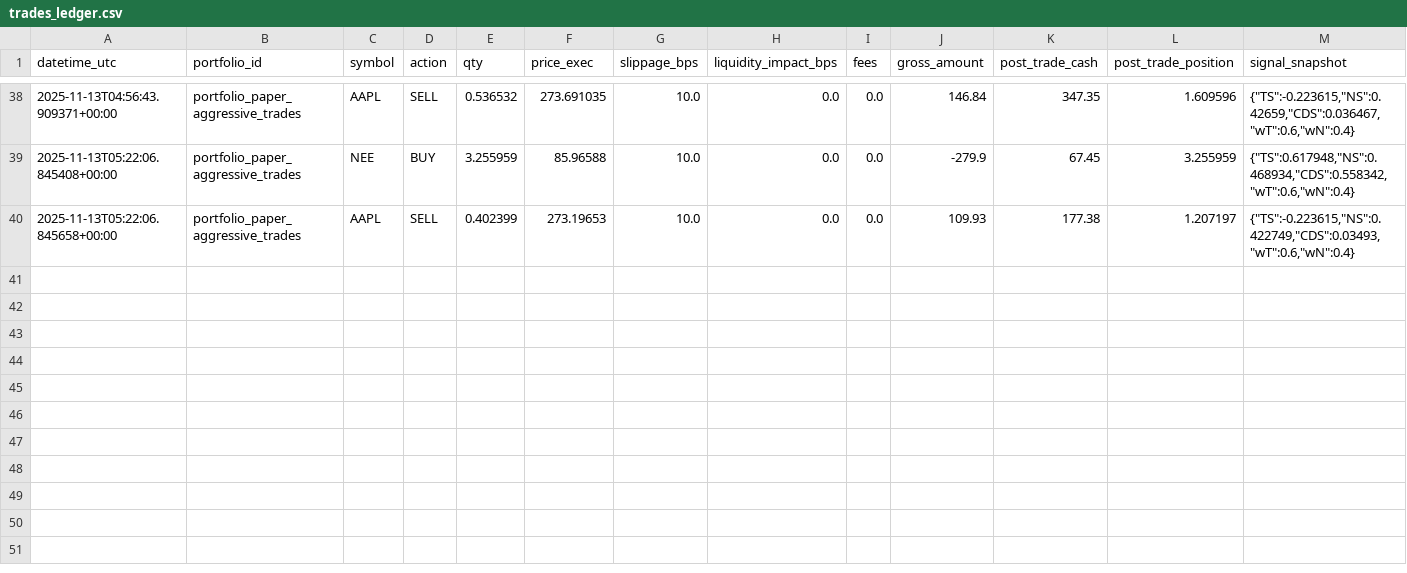
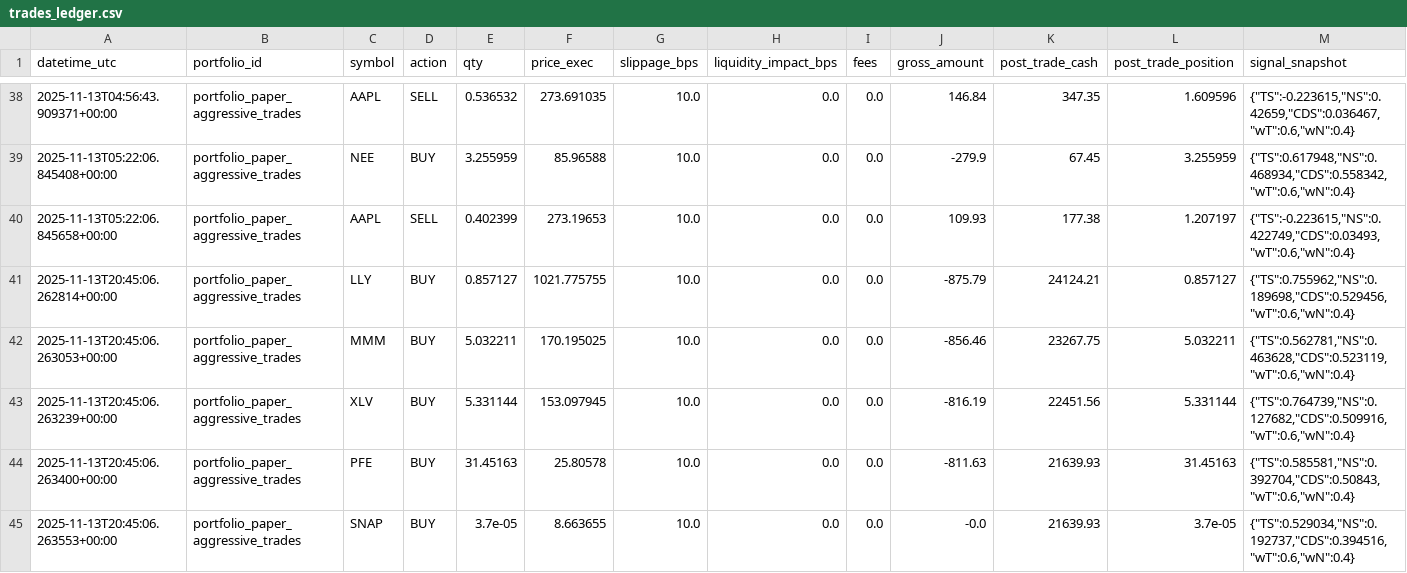
Before and after one commit to maximezac/alpacawireup, a CSV file: data/portfolios/portfolio_paper_aggressive_trades/trades_ledger.csv, drawn as a sheet; only a part is shown, gaps mark what is left out; rows hold the shown columns only; the diff names each change by its address in the sheet, - before the commit and + after, or states it on an @@ line.

```diff
--- a/data/portfolios/portfolio_paper_aggressive_trades/trades_ledger.csv
+++ b/data/portfolios/portfolio_paper_aggressive_trades/trades_ledger.csv
+row 41: 2025-11-13T20:45:06.262814+00:00 | portfolio_paper_aggressive_trades | LLY | BUY | 0.857127 | 1021.775755 | 10.0 | 0.0 | 0.0 | -875.79 | 24124.21 | 0.857127 | {"TS":0.755962,"NS":0.189698,"CDS":0.529456,"wT":0.6,"wN":0.4}
+row 42: 2025-11-13T20:45:06.263053+00:00 | portfolio_paper_aggressive_trades | MMM | BUY | 5.032211 | 170.195025 | 10.0 | 0.0 | 0.0 | -856.46 | 23267.75 | 5.032211 | {"TS":0.562781,"NS":0.463628,"CDS":0.523119,"wT":0.6,"wN":0.4}
+row 43: 2025-11-13T20:45:06.263239+00:00 | portfolio_paper_aggressive_trades | XLV | BUY | 5.331144 | 153.097945 | 10.0 | 0.0 | 0.0 | -816.19 | 22451.56 | 5.331144 | {"TS":0.764739,"NS":0.127682,"CDS":0.509916,"wT":0.6,"wN":0.4}
+row 44: 2025-11-13T20:45:06.263400+00:00 | portfolio_paper_aggressive_trades | PFE | BUY | 31.45163 | 25.80578 | 10.0 | 0.0 | 0.0 | -811.63 | 21639.93 | 31.45163 | {"TS":0.585581,"NS":0.392704,"CDS":0.50843,"wT":0.6,"wN":0.4}
+row 45: 2025-11-13T20:45:06.263553+00:00 | portfolio_paper_aggressive_trades | SNAP | BUY | 3.7e-05 | 8.663655 | 10.0 | 0.0 | 0.0 | -0.0 | 21639.93 | 3.7e-05 | {"TS":0.529034,"NS":0.192737,"CDS":0.394516,"wT":0.6,"wN":0.4}
```
Also changed, not shown: data/portfolios/portfolio_max_autotrader/trades_ledger.csv, data/portfolios/portfolio_paper_aggressive_trades/history.csv, 41 other files.
